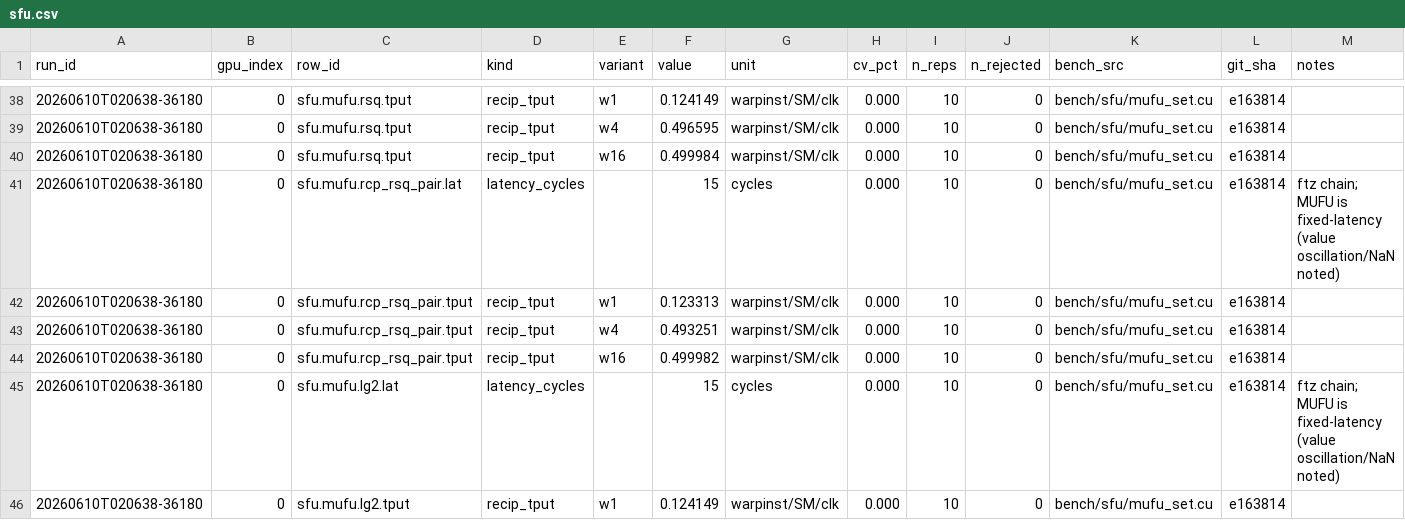
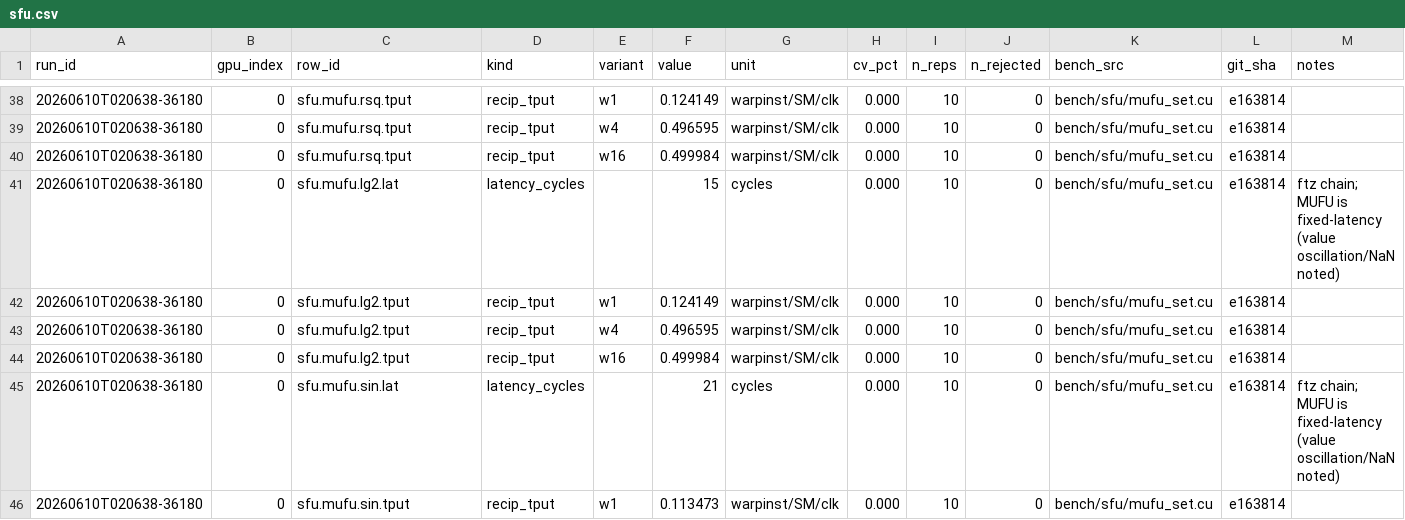
Before and after one commit to connollydavid/tu102, a CSV file: data/results/t5820-2xrtx6000/sfu.csv, drawn as a sheet; only a part is shown, gaps mark what is left out; the shorter side is filled out with more unchanged rows; rows hold the shown columns only; the diff names each change by its address in the sheet, - before the commit and + after, or states it on an @@ line.

```diff
--- a/data/results/t5820-2xrtx6000/sfu.csv
+++ b/data/results/t5820-2xrtx6000/sfu.csv
-row 41: 20260610T020638-36180 | 0 | sfu.mufu.rcp_rsq_pair.lat | latency_cycles |  | 15 | cycles | 0.000 | 10 | 0 | bench/sfu/mufu_set.cu | e163814 | ftz chain; MUFU is fixed-latency (value oscillation/NaN noted)
-row 42: 20260610T020638-36180 | 0 | sfu.mufu.rcp_rsq_pair.tput | recip_tput | w1 | 0.123313 | warpinst/SM/clk | 0.000 | 10 | 0 | bench/sfu/mufu_set.cu | e163814
-row 43: 20260610T020638-36180 | 0 | sfu.mufu.rcp_rsq_pair.tput | recip_tput | w4 | 0.493251 | warpinst/SM/clk | 0.000 | 10 | 0 | bench/sfu/mufu_set.cu | e163814
-row 44: 20260610T020638-36180 | 0 | sfu.mufu.rcp_rsq_pair.tput | recip_tput | w16 | 0.499982 | warpinst/SM/clk | 0.000 | 10 | 0 | bench/sfu/mufu_set.cu | e163814
```
Also changed, not shown: data/results/t5820-2xrtx6000/runs.csv, table/tu102_ops.csv, 4 other files.
